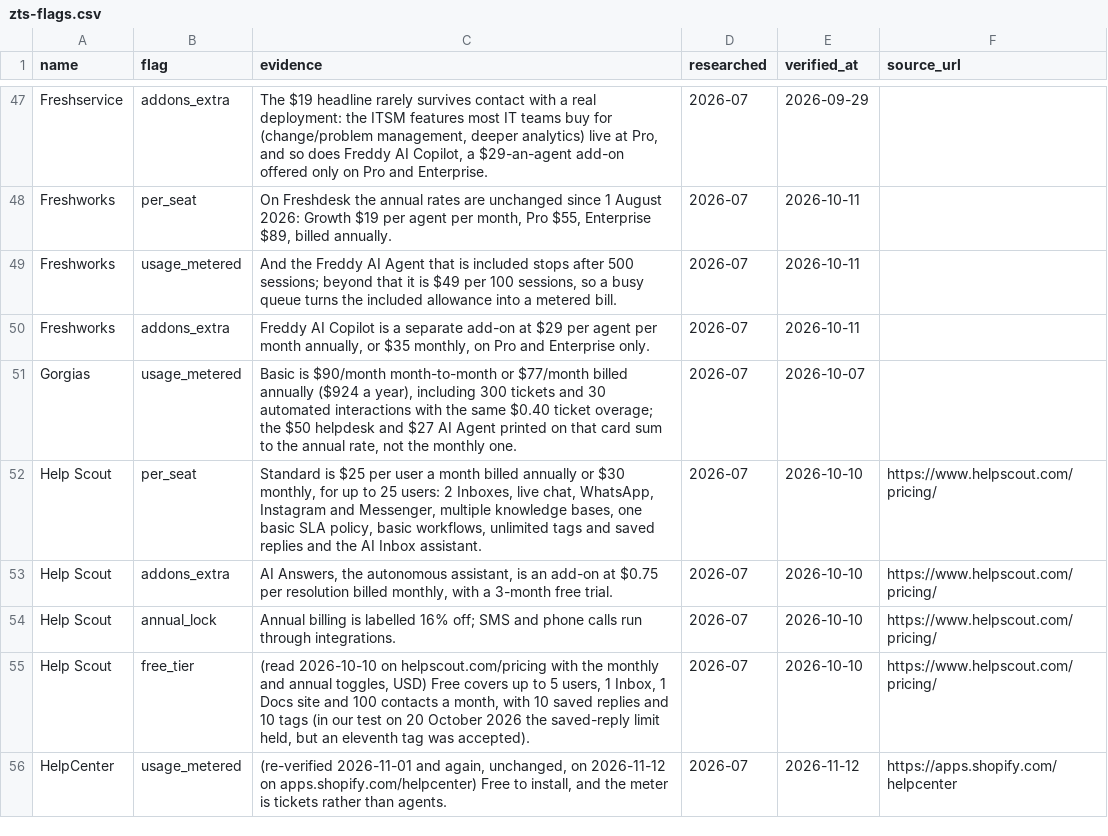
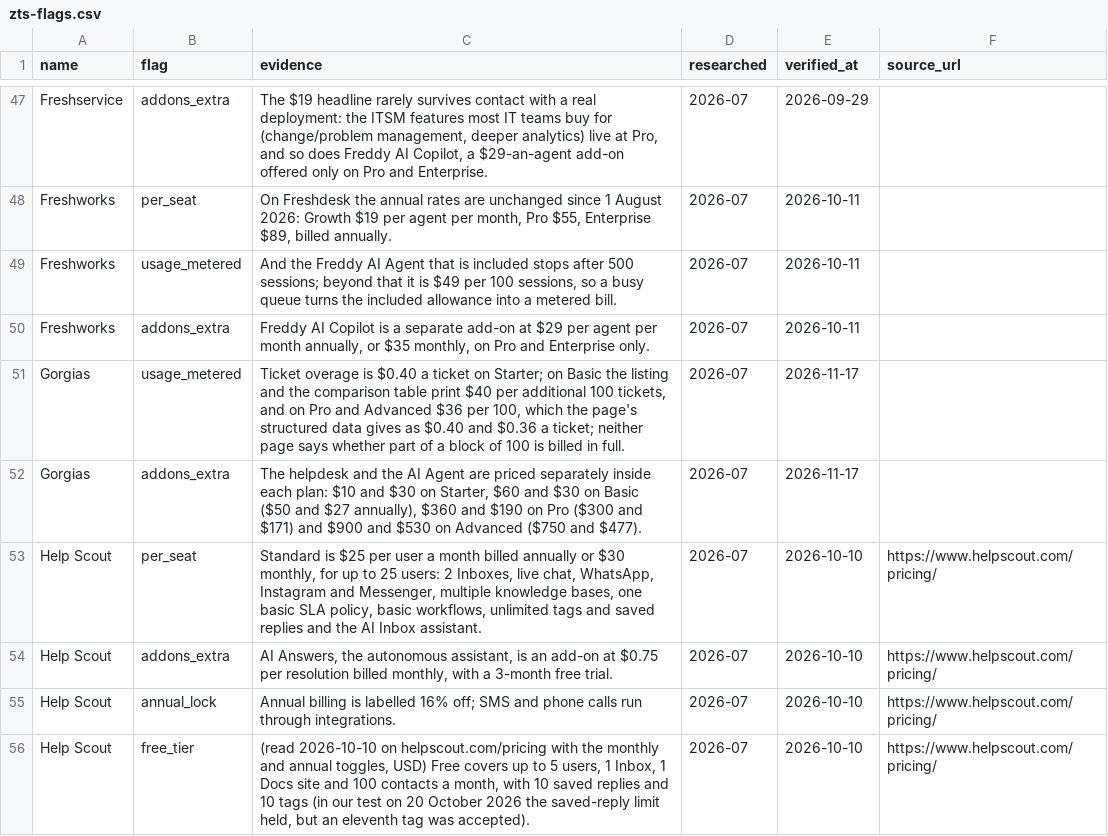
Before and after one commit to NewBegin-gif/zerotouchsupport, a CSV file: data/zts-flags.csv, drawn as a sheet; only a part is shown, gaps mark what is left out; the shorter side is filled out with more unchanged rows.

Commit message:
Daily sister refresh 2026-11-17: cards, blocks, nav, footer, links, sitemap

```diff
--- a/data/zts-flags.csv
+++ b/data/zts-flags.csv
@@ -50,3 +50,4 @@ Freshworks,usage_metered,"And the Freddy AI Agent that is included stops after 5
 Freshworks,addons_extra,"Freddy AI Copilot is a separate add-on at $29 per agent per month annually, or $35 monthly, on Pro and Enterprise only.",2026-07,2026-10-11,
-Gorgias,usage_metered,"Basic is $90/month month-to-month or $77/month billed annually ($924 a year), including 300 tickets and 30 automated interactions with the same $0.40 ticket overage; the $50 helpdesk and $27 AI Agent printed on that card sum to the annual rate, not the monthly one.",2026-07,2026-10-07,
+Gorgias,usage_metered,"Ticket overage is $0.40 a ticket on Starter; on Basic the listing and the comparison table print $40 per additional 100 tickets, and on Pro and Advanced $36 per 100, which the page's structured data gives as $0.40 and $0.36 a ticket; neither page says whether part of a block of 100 is billed in full.",2026-07,2026-11-17,
+Gorgias,addons_extra,"The helpdesk and the AI Agent are priced separately inside each plan: $10 and $30 on Starter, $60 and $30 on Basic ($50 and $27 annually), $360 and $190 on Pro ($300 and $171) and $900 and $530 on Advanced ($750 and $477).",2026-07,2026-11-17,
 Help Scout,per_seat,"Standard is $25 per user a month billed annually or $30 monthly, for up to 25 users: 2 Inboxes, live chat, WhatsApp, Instagram and Messenger, multiple knowledge bases, one basic SLA policy, basic workflows, unlimited tags and saved replies and the AI Inbox assistant.",2026-07,2026-10-10,https://www.helpscout.com/pricing/
```
Also changed, not shown: data/zts-tools.csv, 5 other files.
